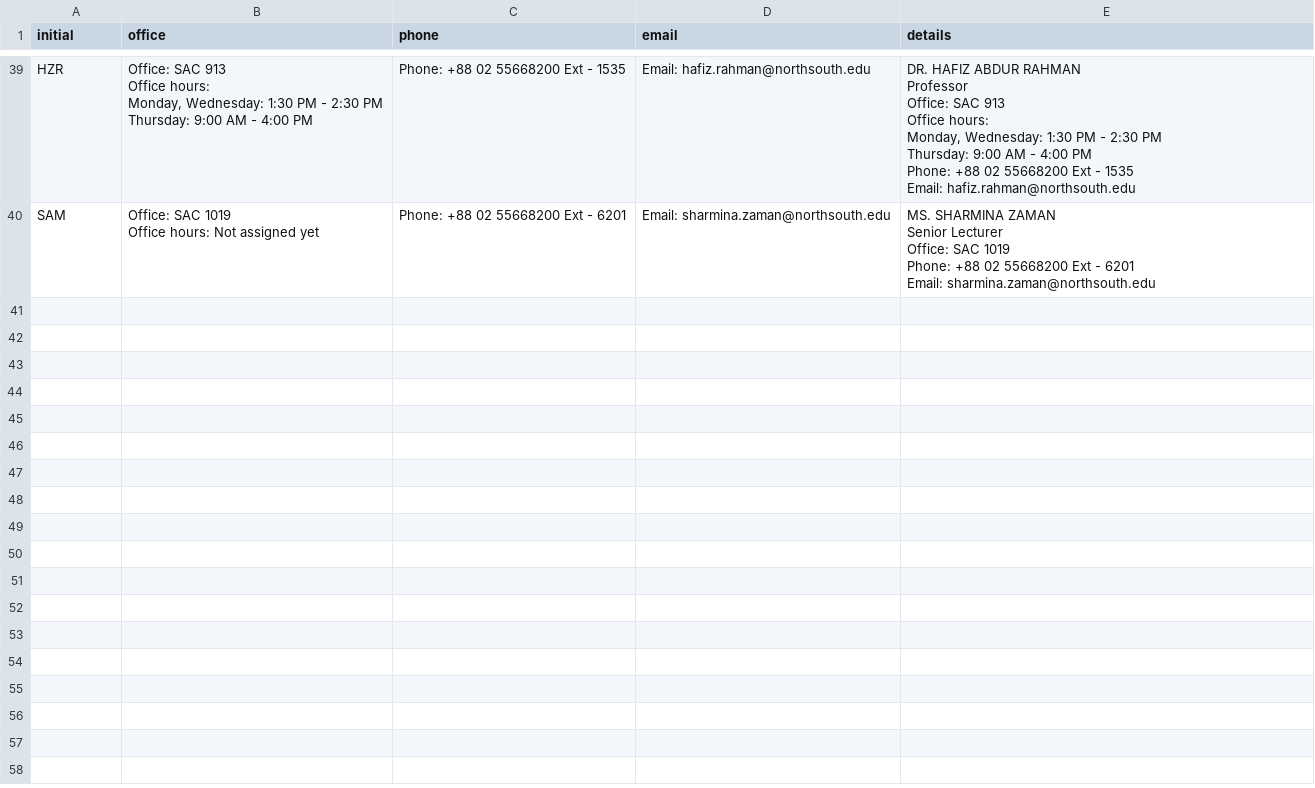
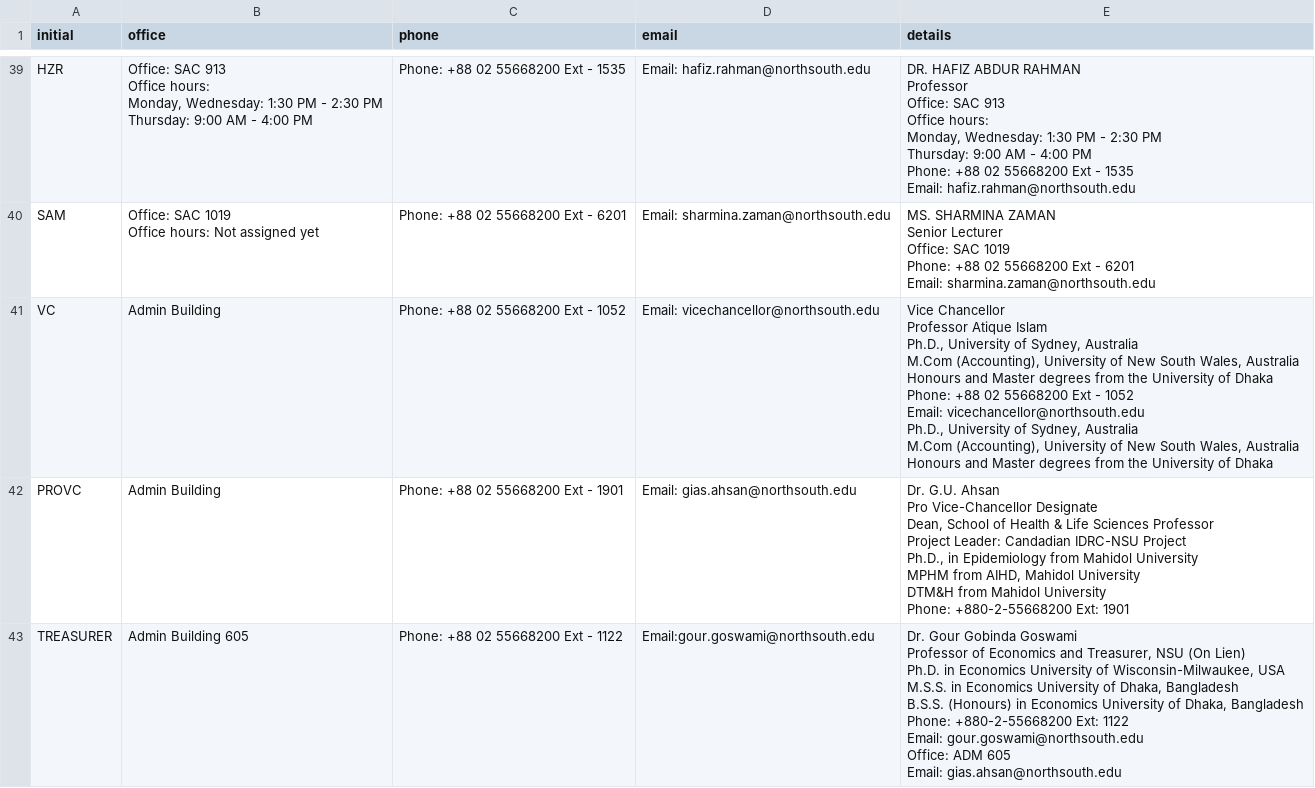
Before and after one commit to HassanNsu/chatbot_2, a CSV file: all_faculty2.csv, drawn as a sheet; only a part is shown, gaps mark what is left out; ↵ is a line break in a cell; the diff names each change by its address in the sheet, - before the commit and + after, or states it on an @@ line.

Commit message:
Add files via upload
vc, pro vc, treasurer add

```diff
--- a/all_faculty2.csv
+++ b/all_faculty2.csv
+row 41: VC | Admin Building | Phone: +88 02 55668200 Ext - 1052 | Email: vicechancellor@northsouth.edu | Vice Chancellor ↵ Professor Atique Islam ↵ Ph.D., University of Sydney, Australia ↵ M.Com (Accounting), University of New South Wales, Australia ↵ Honours and Master degrees from the University of Dhaka ↵ Phone: +88 02 55668200 Ext - 1052 ↵ Email: vicechancellor@northsouth.edu ↵ Ph.D., University of Sydney, Australia ↵ M.Com (Accounting), University of New South Wales, Australia ↵ Honours and Master degrees from the University of Dhaka
+row 42: PROVC | Admin Building | Phone: +88 02 55668200 Ext - 1901 | Email: gias.ahsan@northsouth.edu | Dr. G.U. Ahsan ↵ Pro Vice-Chancellor Designate ↵ Dean, School of Health & Life Sciences Professor ↵ Project Leader: Candadian IDRC-NSU Project ↵ Ph.D., in Epidemiology from Mahidol University ↵ MPHM from AIHD, Mahidol University ↵ DTM&H from Mahidol University ↵ Phone: +880-2-55668200 Ext: 1901
+row 43: TREASURER | Admin Building 605 | Phone: +88 02 55668200 Ext - 1122 | Email:gour.goswami@northsouth.edu | Dr. Gour Gobinda Goswami ↵ Professor of Economics and Treasurer, NSU (On Lien) ↵ Ph.D. in Economics University of Wisconsin-Milwaukee, USA ↵ M.S.S. in Economics University of Dhaka, Bangladesh ↵ B.S.S. (Honours) in Economics University of Dhaka, Bangladesh ↵ Phone: +880-2-55668200 Ext: 1122 ↵ Email: gour.goswami@northsouth.edu ↵ Office: ADM 605 ↵ Email: gias.ahsan@northsouth.edu
```
